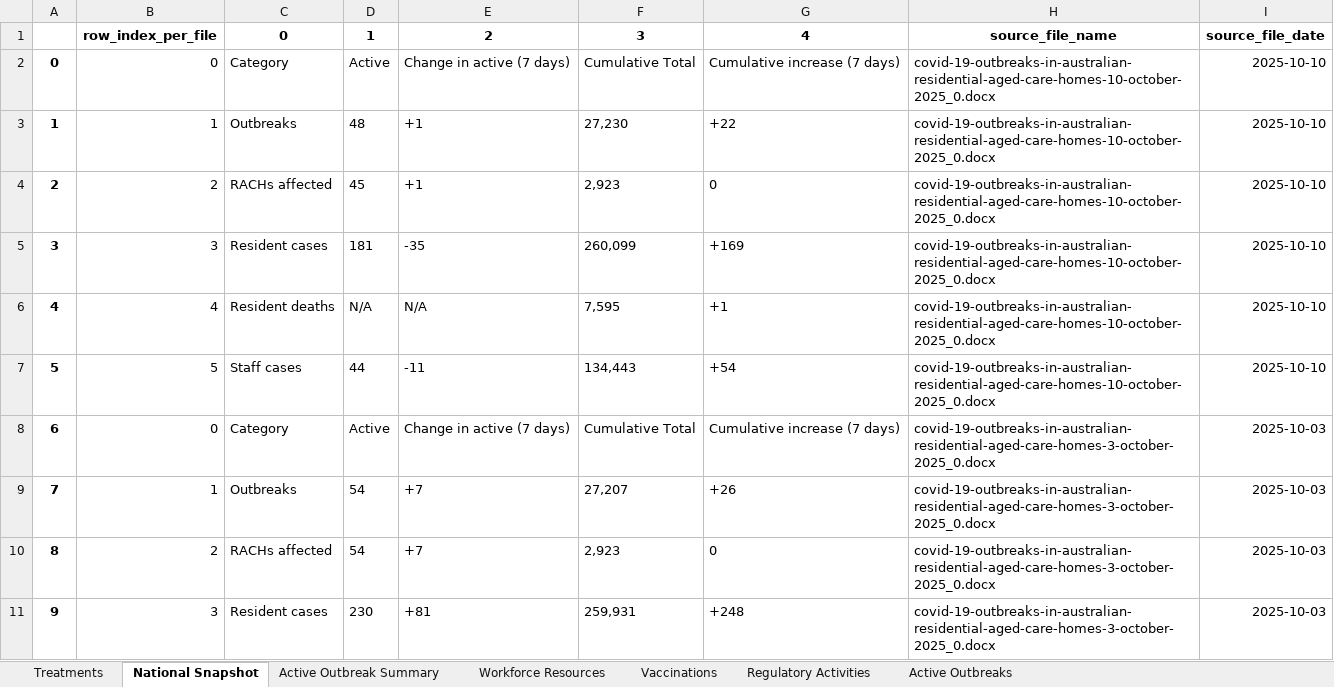
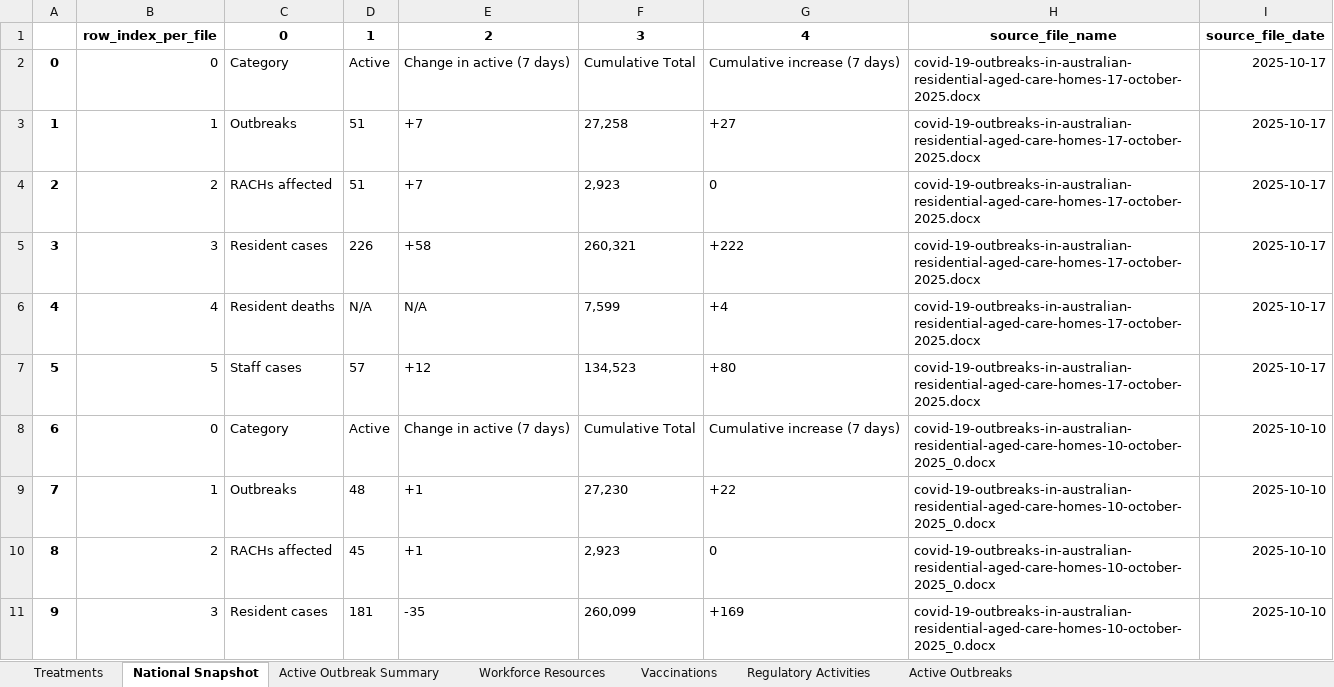
Before and after one commit to Mike-Honey/covid-19-au-vaccinations, an Excel workbook: health-aged-care/health-aged-care.xlsx, sheet National Snapshot, drawn as a sheet; only a part is shown; the shorter side is filled out with more unchanged rows; values as stored, in another font and other column widths than the file's, no borders; addresses are those after the commit; the diff names each change by its address in the sheet, - before the commit and + after, or states it on an @@ line.

```diff
--- a/health-aged-care/health-aged-care.xlsx (sheet National Snapshot)
+++ b/health-aged-care/health-aged-care.xlsx (sheet National Snapshot)
+row 2: 0 | 0 | Category | Active | Change in active (7 days) | Cumulative Total | Cumulative increase (7 days) | covid-19-outbreaks-in-australian-residential-aged-care-homes-17-october-2025.docx | 2025-10-17
+row 3: 1 | 1 | Outbreaks | 51 | +7 | 27,258 | +27 | covid-19-outbreaks-in-australian-residential-aged-care-homes-17-october-2025.docx | 2025-10-17
+row 4: 2 | 2 | RACHs affected | 51 | +7 | 2,923 | 0 | covid-19-outbreaks-in-australian-residential-aged-care-homes-17-october-2025.docx | 2025-10-17
+row 5: 3 | 3 | Resident cases | 226 | +58 | 260,321 | +222 | covid-19-outbreaks-in-australian-residential-aged-care-homes-17-october-2025.docx | 2025-10-17
+row 6: 4 | 4 | Resident deaths | N/A | N/A | 7,599 | +4 | covid-19-outbreaks-in-australian-residential-aged-care-homes-17-october-2025.docx | 2025-10-17
+row 7: 5 | 5 | Staff cases | 57 | +12 | 134,523 | +80 | covid-19-outbreaks-in-australian-residential-aged-care-homes-17-october-2025.docx | 2025-10-17
@@ column A renumbered from row 8 down @@
```
Also changed, not shown: sheet Active Outbreaks, sheet Active Outbreak Summary, sheet Vaccinations, sheet Regulatory Activities, sheet Workforce Resources, sheet Treatments, 2 other files.
